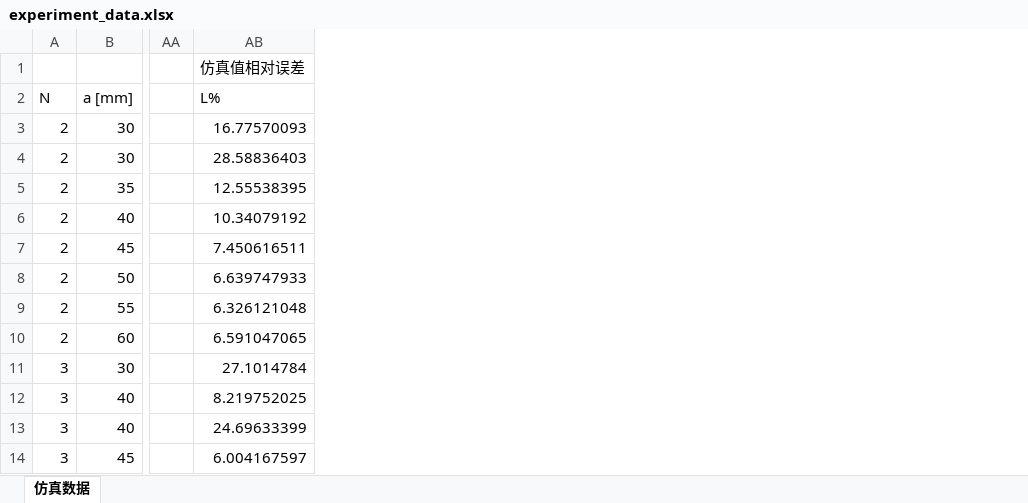
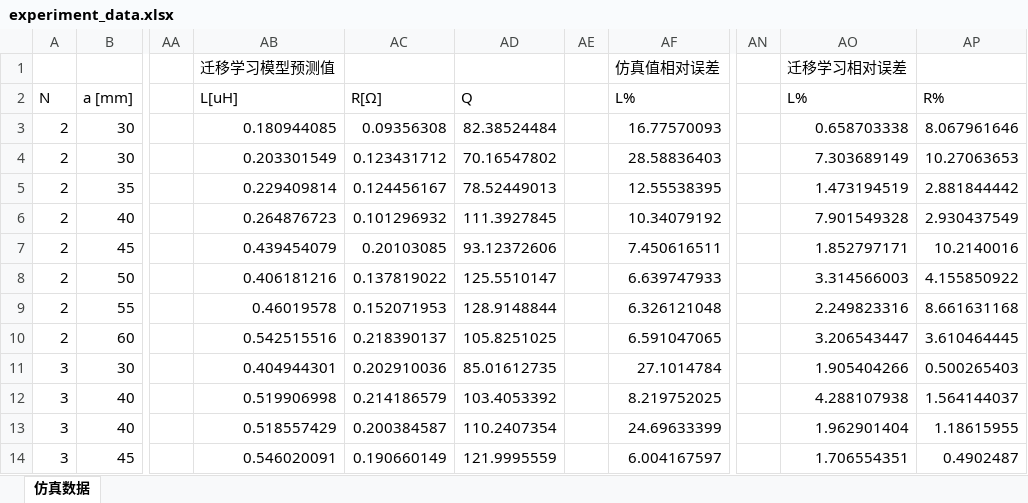
Before and after one commit to Wyao68/diploma_project, an Excel workbook: data_contrast/experiment_data.xlsx, sheet 仿真数据, drawn as a sheet; only a part is shown, gaps mark what is left out; values as stored, in another font and other column widths than the file's, no borders; conditional formats not drawn; the diff names each change by its address in the sheet, - before the commit and + after, or states it on an @@ line.

```diff
--- a/data_contrast/experiment_data.xlsx (sheet 仿真数据)
+++ b/data_contrast/experiment_data.xlsx (sheet 仿真数据)
+column AB, rows 1-14: 迁移学习模型预测值 | L[uH] | 0.180944085 | 0.203301549 | 0.229409814 | 0.264876723 | 0.439454079 | 0.406181216 | 0.46019578 | 0.542515516 | 0.404944301 | 0.519906998 | 0.518557429 | 0.546020091
+column AC, rows 2-14: R[Ω] | 0.09356308 | 0.123431712 | 0.124456167 | 0.101296932 | 0.20103085 | 0.137819022 | 0.152071953 | 0.218390137 | 0.202910036 | 0.214186579 | 0.200384587 | 0.190660149
+column AD, rows 2-14: Q | 82.38524484 | 70.16547802 | 78.52449013 | 111.3927845 | 93.12372606 | 125.5510147 | 128.9148844 | 105.8251025 | 85.01612735 | 103.4053392 | 110.2407354 | 121.9995559
+column AE, empty
+column AN, empty
+column AO, rows 1-14: 迁移学习相对误差 | L% | 0.658703338 | 7.303689149 | 1.473194519 | 7.901549328 | 1.852797171 | 3.314566003 | 2.249823316 | 3.206543447 | 1.905404266 | 4.288107938 | 1.962901404 | 1.706554351
+column AP, rows 2-14: R% | 8.067961646 | 10.27063653 | 2.881844442 | 2.930437549 | 10.2140016 | 4.155850922 | 8.661631168 | 3.610464445 | 0.500265403 | 1.564144037 | 1.18615955 | 0.4902487
```
Also changed, not shown: formulas that keep their value, 3 other files.
